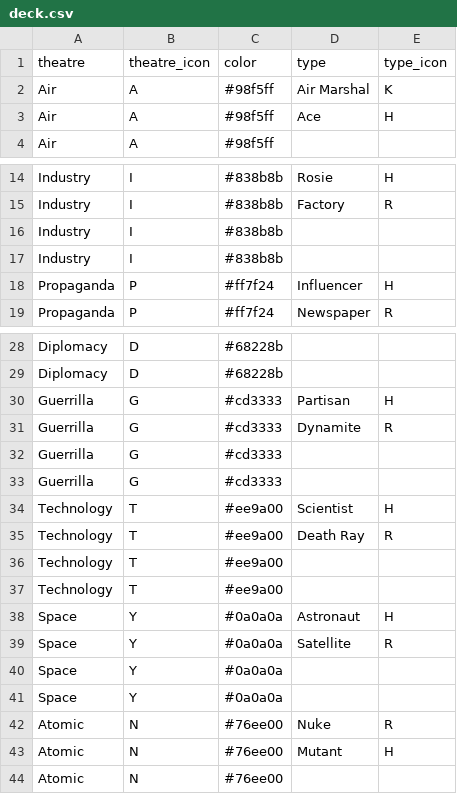
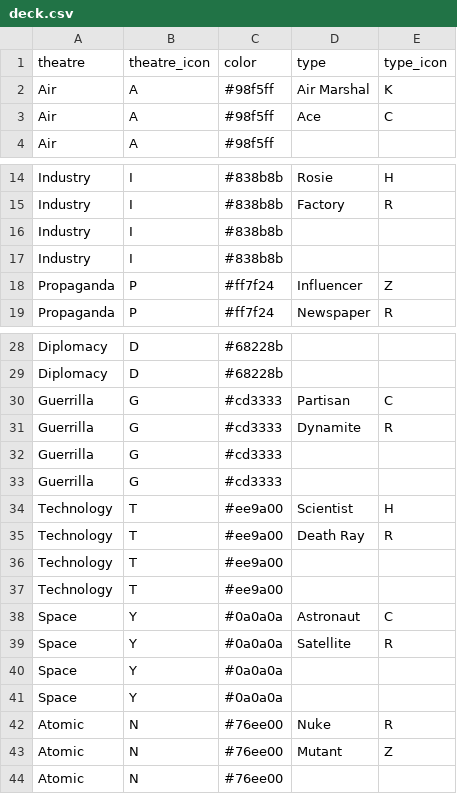
Before and after one commit to mbarison/Sensoufuda, a CSV file: deck.csv, drawn as a sheet; only a part is shown, gaps mark what is left out.

Commit message:
Deck of card with icons

```diff
--- a/deck.csv
+++ b/deck.csv
@@ -2,3 +2,3 @@ theatre,theatre_icon,color,type,type_icon
 Air,A,#98f5ff,Air Marshal,K
-Air,A,#98f5ff,Ace,H
+Air,A,#98f5ff,Ace,C
 Air,A,#98f5ff,,
@@ -17,3 +17,3 @@ Industry,I,#838b8b,,
 Industry,I,#838b8b,,
-Propaganda,P,#ff7f24,Influencer,H
+Propaganda,P,#ff7f24,Influencer,Z
 Propaganda,P,#ff7f24,Newspaper,R
@@ -29,3 +29,3 @@ Diplomacy,D,#68228b,,
 Diplomacy,D,#68228b,,
-Guerrilla,G,#cd3333,Partisan,H
+Guerrilla,G,#cd3333,Partisan,C
 Guerrilla,G,#cd3333,Dynamite,R
@@ -37,3 +37,3 @@ Technology,T,#ee9a00,,
 Technology,T,#ee9a00,,
-Space,Y,#0a0a0a,Astronaut,H
+Space,Y,#0a0a0a,Astronaut,C
 Space,Y,#0a0a0a,Satellite,R
@@ -42,3 +42,3 @@ Space,Y,#0a0a0a,,
 Atomic,N,#76ee00,Nuke,R
-Atomic,N,#76ee00,Mutant,H
+Atomic,N,#76ee00,Mutant,Z
 Atomic,N,#76ee00,,
```
Also changed, not shown: 23 other files.
